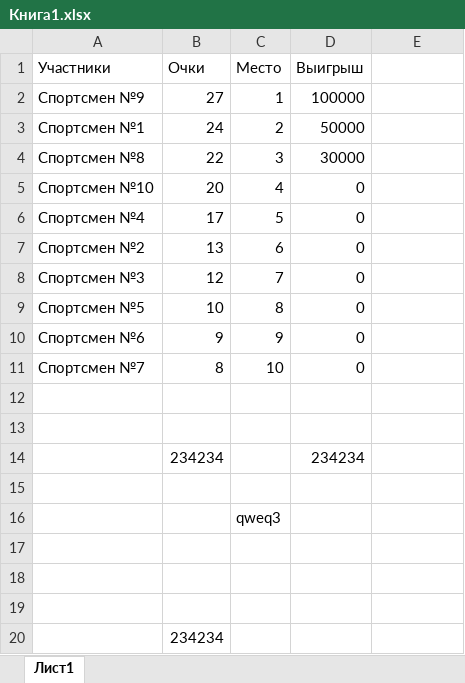
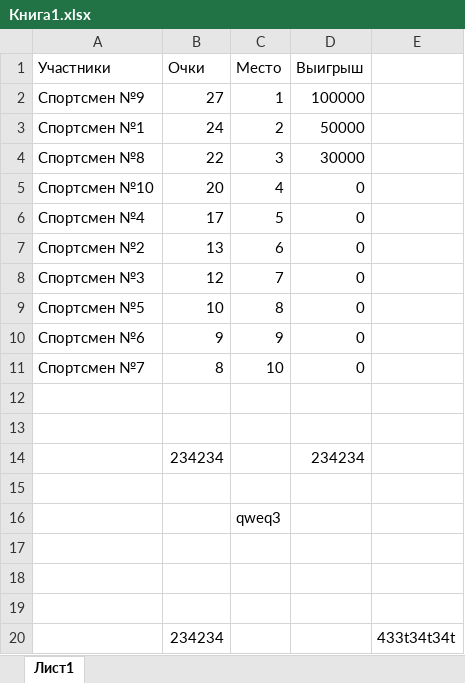
Before and after one commit to amhitaran321-blip/DGTY, an Excel workbook: Книга1.xlsx, sheet Лист1, drawn as a sheet; values as stored, in another font and other column widths than the file's, no borders; charts and pictures not drawn; the diff names each change by its address in the sheet, - before the commit and + after, or states it on an @@ line.

Commit message:
Add files via upload

```diff
--- a/Книга1.xlsx (sheet Лист1)
+++ b/Книга1.xlsx (sheet Лист1)
-E20: (empty)
+E20: 433t34t34t
```
